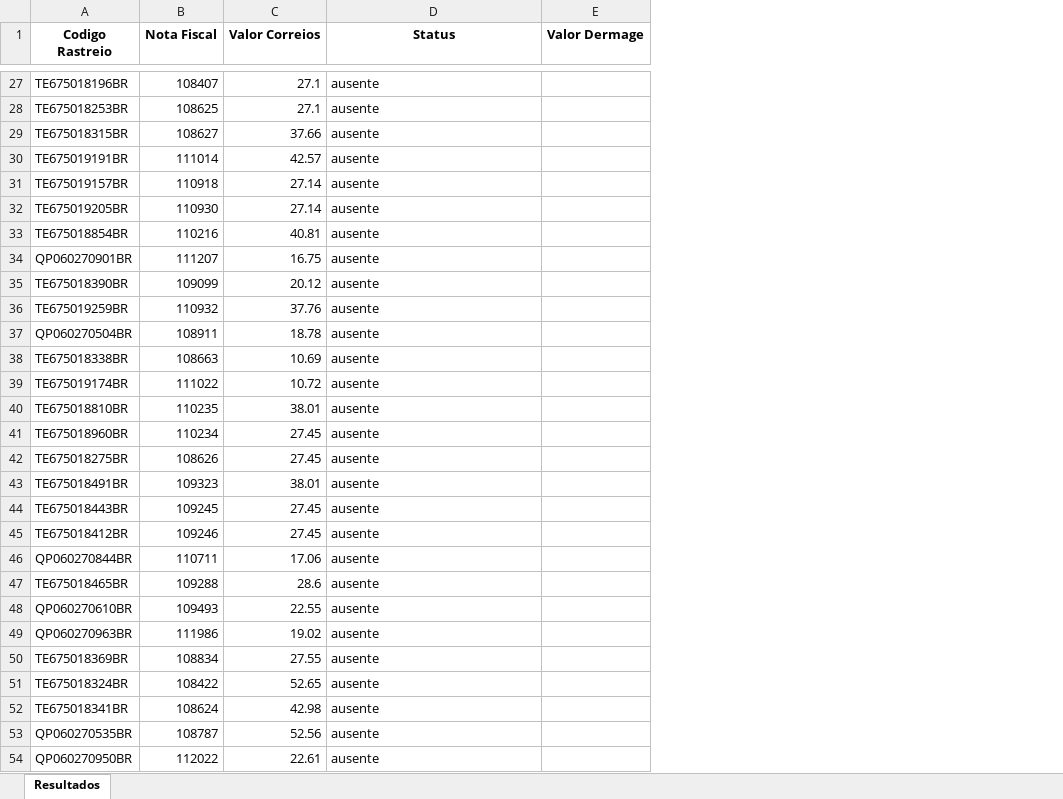
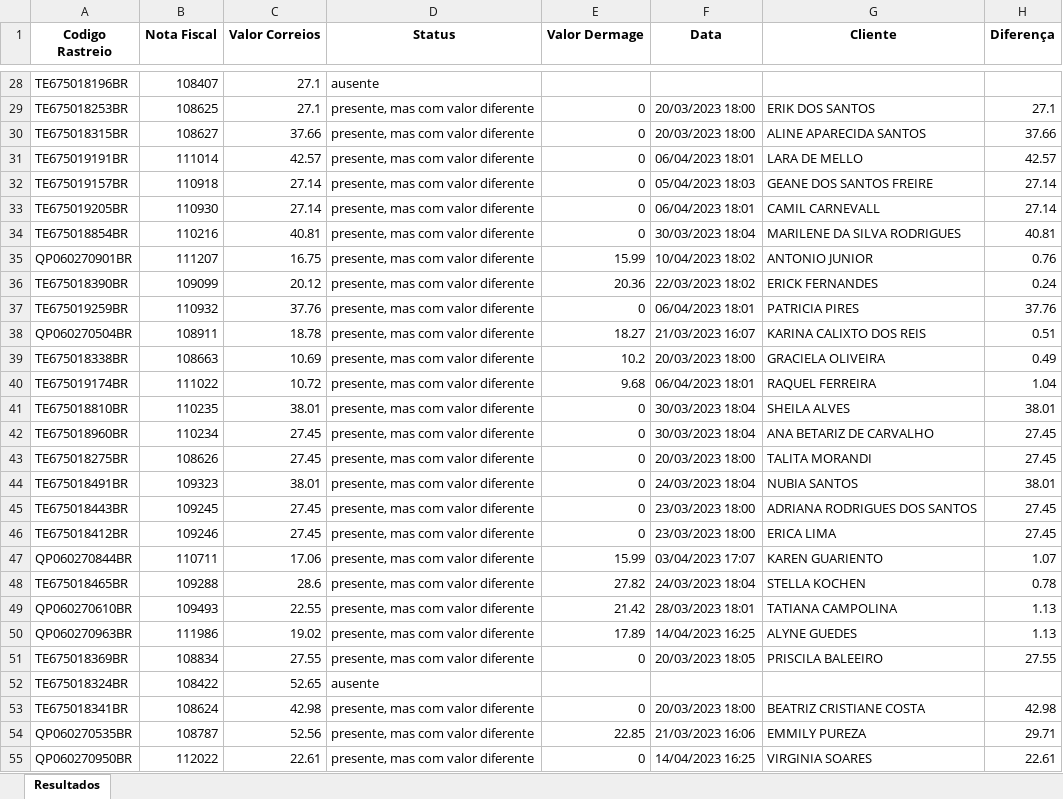
Before and after one commit to cesnascimento/FreteB2B, an Excel workbook: todos_resultados_tecnopharma.xlsx, sheet Resultados, drawn as a sheet; only a part is shown, gaps mark what is left out; values as stored, in another font and other column widths than the file's, no borders; addresses are those after the commit; the diff covers the shown part only; the diff names each change by its address in the sheet, - before the commit and + after, or states it on an @@ line.

```diff
--- a/todos_resultados_tecnopharma.xlsx (sheet Resultados)
+++ b/todos_resultados_tecnopharma.xlsx (sheet Resultados)
+column F (Data), rows 29-55: 20/03/2023 18:00 | 20/03/2023 18:00 | 06/04/2023 18:01 | 05/04/2023 18:03 | 06/04/2023 18:01 | 30/03/2023 18:04 | 10/04/2023 18:02 | 22/03/2023 18:02 | 06/04/2023 18:01 | 21/03/2023 16:07 | 20/03/2023 18:00 | 06/04/2023 18:01 | 30/03/2023 18:04 | 30/03/2023 18:04 | 20/03/2023 18:00 | 24/03/2023 18:04 | 23/03/2023 18:00 | 23/03/2023 18:00 | 03/04/2023 17:07 | 24/03/2023 18:04 | 28/03/2023 18:01 | 14/04/2023 16:25 | 20/03/2023 18:05 |  | 20/03/2023 18:00 | 21/03/2023 16:06 | 14/04/2023 16:25
+column G (Cliente), rows 29-55: ERIK DOS SANTOS | ALINE APARECIDA SANTOS | LARA DE MELLO | GEANE DOS SANTOS FREIRE | CAMIL CARNEVALL | MARILENE DA SILVA RODRIGUES | ANTONIO JUNIOR | ERICK FERNANDES | PATRICIA PIRES | KARINA CALIXTO DOS REIS | GRACIELA OLIVEIRA | RAQUEL FERREIRA | SHEILA ALVES | ANA BETARIZ DE CARVALHO | TALITA MORANDI | NUBIA SANTOS | ADRIANA RODRIGUES DOS SANTOS | ERICA LIMA | KAREN GUARIENTO | STELLA KOCHEN | TATIANA CAMPOLINA | ALYNE GUEDES | PRISCILA BALEEIRO |  | BEATRIZ CRISTIANE COSTA | EMMILY PUREZA | VIRGINIA SOARES
+column H (Diferença), rows 29-55: 27.1 | 37.66 | 42.57 | 27.14 | 27.14 | 40.81 | 0.76 | 0.24 | 37.76 | 0.51 | 0.49 | 1.04 | 38.01 | 27.45 | 27.45 | 38.01 | 27.45 | 27.45 | 1.07 | 0.78 | 1.13 | 1.13 | 27.55 |  | 42.98 | 29.71 | 22.61
-D29:D51 (Status): ausente
+D29:D51 (Status): presente, mas com valor diferente
-E29:E34 (Valor Dermage): (empty)
+E29:E34 (Valor Dermage): 0
-E35 (Valor Dermage): (empty)
+E35 (Valor Dermage): 15.99
-E36 (Valor Dermage): (empty)
+E36 (Valor Dermage): 20.36
-E37 (Valor Dermage): (empty)
+E37 (Valor Dermage): 0
-E38 (Valor Dermage): (empty)
+E38 (Valor Dermage): 18.27
-E39 (Valor Dermage): (empty)
+E39 (Valor Dermage): 10.2
-E40 (Valor Dermage): (empty)
+E40 (Valor Dermage): 9.68
-E41:E46 (Valor Dermage): (empty)
+E41:E46 (Valor Dermage): 0
-E47 (Valor Dermage): (empty)
+E47 (Valor Dermage): 15.99
-E48 (Valor Dermage): (empty)
+E48 (Valor Dermage): 27.82
-E49 (Valor Dermage): (empty)
+E49 (Valor Dermage): 21.42
-E50 (Valor Dermage): (empty)
+E50 (Valor Dermage): 17.89
-E51 (Valor Dermage): (empty)
+E51 (Valor Dermage): 0
-D53:D55 (Status): ausente
+D53:D55 (Status): presente, mas com valor diferente
-E53 (Valor Dermage): (empty)
+E53 (Valor Dermage): 0
-E54 (Valor Dermage): (empty)
+E54 (Valor Dermage): 22.85
-E55 (Valor Dermage): (empty)
+E55 (Valor Dermage): 0
```
Also changed, not shown: 1 added row and 276 edited cells elsewhere in this sheet, 8 other files.
